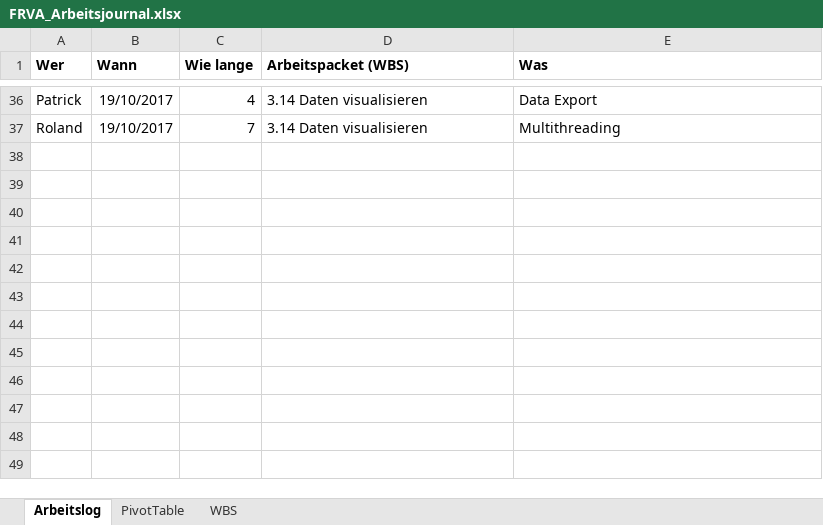
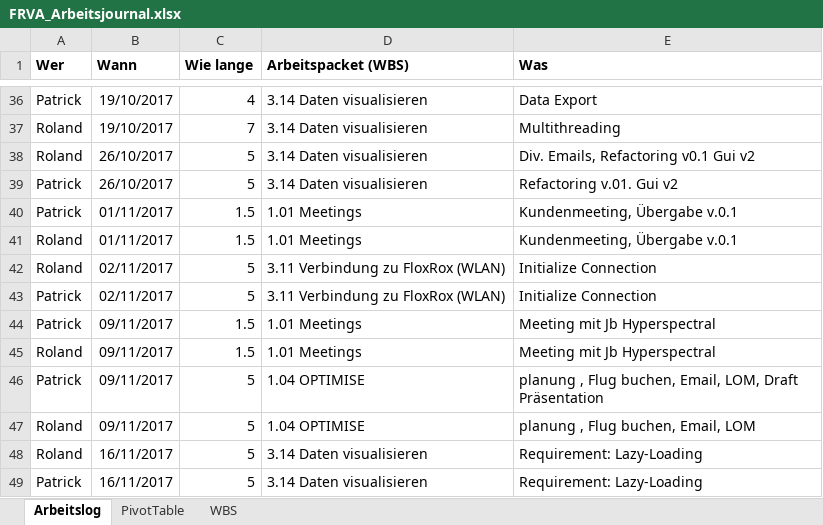
Before and after one commit to rmosimann/frva, an Excel workbook: documents/03_QM/FRVA_Arbeitsjournal.xlsx, sheet Arbeitslog, drawn as a sheet; only a part is shown, gaps mark what is left out; values as stored, in another font and other column widths than the file's, no borders; the diff names each change by its address in the sheet, - before the commit and + after, or states it on an @@ line.

Commit message:
update Arbeitsjournal

```diff
--- a/documents/03_QM/FRVA_Arbeitsjournal.xlsx (sheet Arbeitslog)
+++ b/documents/03_QM/FRVA_Arbeitsjournal.xlsx (sheet Arbeitslog)
+row 38: Roland | 26/10/2017 | 5 | 3.14 Daten visualisieren | Div. Emails, Refactoring v0.1 Gui v2
+row 39: Patrick | 26/10/2017 | 5 | 3.14 Daten visualisieren | Refactoring v.01. Gui v2
+row 40: Patrick | 01/11/2017 | 1.5 | 1.01 Meetings | Kundenmeeting, Übergabe v.0.1
+row 41: Roland | 01/11/2017 | 1.5 | 1.01 Meetings | Kundenmeeting, Übergabe v.0.1
+row 42: Roland | 02/11/2017 | 5 | 3.11 Verbindung zu FloxRox (WLAN) | Initialize Connection
+row 43: Patrick | 02/11/2017 | 5 | 3.11 Verbindung zu FloxRox (WLAN) | Initialize Connection
+row 44: Patrick | 09/11/2017 | 1.5 | 1.01 Meetings | Meeting mit Jb Hyperspectral
+row 45: Roland | 09/11/2017 | 1.5 | 1.01 Meetings | Meeting mit Jb Hyperspectral
+row 46: Patrick | 09/11/2017 | 5 | 1.04 OPTIMISE | planung , Flug buchen, Email, LOM, Draft Präsentation
+row 47: Roland | 09/11/2017 | 5 | 1.04 OPTIMISE | planung , Flug buchen, Email, LOM
+row 48: Roland | 16/11/2017 | 5 | 3.14 Daten visualisieren | Requirement: Lazy-Loading
+row 49: Patrick | 16/11/2017 | 5 | 3.14 Daten visualisieren | Requirement: Lazy-Loading
```
Also changed, not shown: sheet WBS.
